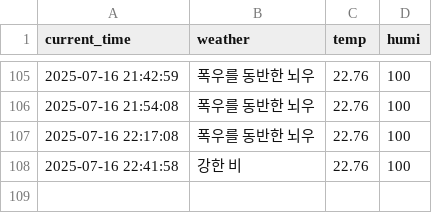
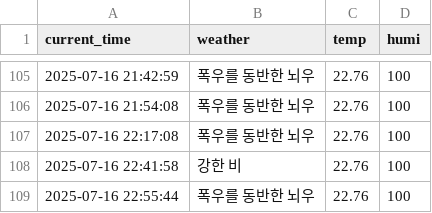
Before and after one commit to jaewoo01/seoul_weather_per_5m, a CSV file: seoul_weather.csv, drawn as a sheet; only a part is shown, gaps mark what is left out; the diff names each change by its address in the sheet, - before the commit and + after, or states it on an @@ line.

```diff
--- a/seoul_weather.csv
+++ b/seoul_weather.csv
+row 109: 2025-07-16 22:55:44 | 폭우를 동반한 뇌우 | 22.76 | 100
```
